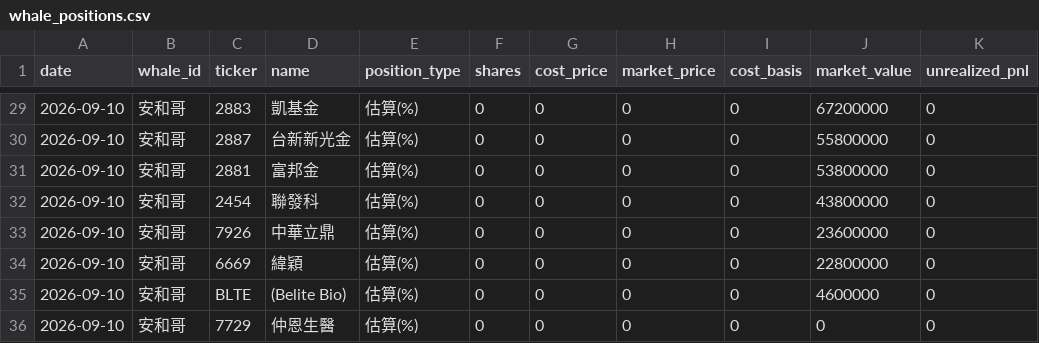
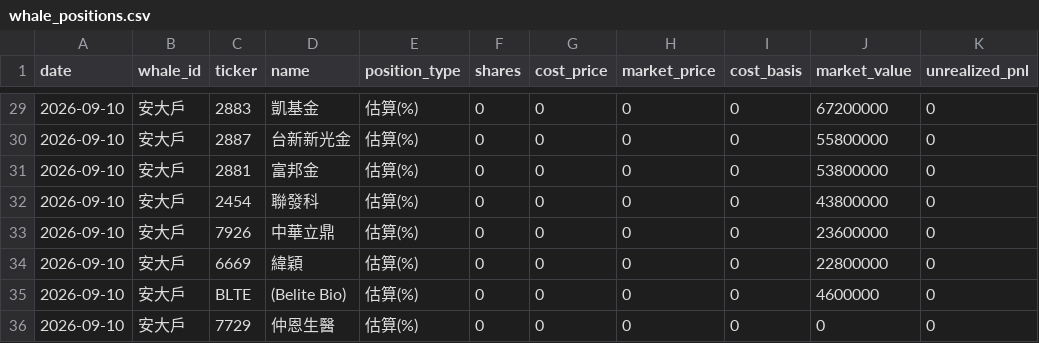
Before and after one commit to ChengHsuanLiu/LucasBrain, a CSV file: .agent/data/whale_positions.csv, drawn as a sheet; only a part is shown, gaps mark what is left out; the diff covers the shown part only; the diff names each change by its address in the sheet, - before the commit and + after, or states it on an @@ line.

```diff
--- a/.agent/data/whale_positions.csv
+++ b/.agent/data/whale_positions.csv
-B29:B36 (whale_id): 安和哥
+B29:B36 (whale_id): 安大戶
```
Also changed, not shown: 27 edited cells elsewhere in this file, 9 other files.
